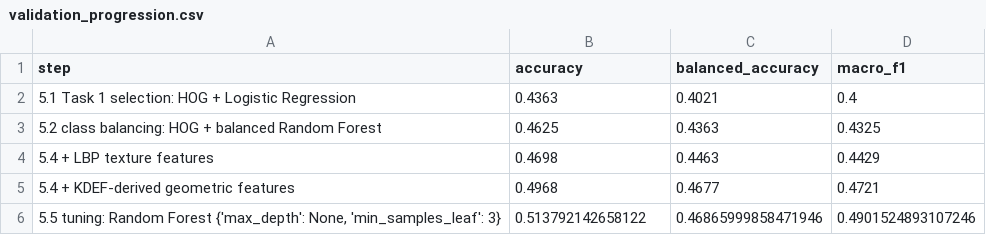
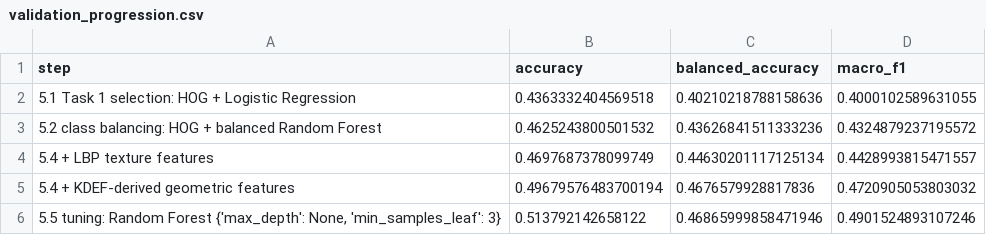
Before and after one commit to dhafinrizaldi/emotion-detection, a CSV file: results/task5/validation_progression.csv, drawn as a sheet.

Commit message:
Finish task 6

```diff
--- a/results/task5/validation_progression.csv
+++ b/results/task5/validation_progression.csv
@@ -1,6 +1,6 @@
 step,accuracy,balanced_accuracy,macro_f1
-5.1 Task 1 selection: HOG + Logistic Regression,0.4363,0.4021,0.4
-5.2 class balancing: HOG + balanced Random Forest,0.4625,0.4363,0.4325
-5.4 + LBP texture features,0.4698,0.4463,0.4429
-5.4 + KDEF-derived geometric features,0.4968,0.4677,0.4721
+5.1 Task 1 selection: HOG + Logistic Regression,0.4363332404569518,0.40210218788158636,0.4000102589631055
+5.2 class balancing: HOG + balanced Random Forest,0.4625243800501532,0.43626841511333236,0.4324879237195572
+5.4 + LBP texture features,0.4697687378099749,0.44630201117125134,0.4428993815471557
+5.4 + KDEF-derived geometric features,0.49679576483700194,0.4676579928817836,0.4720905053803032
 "5.5 tuning: Random Forest {'max_depth': None, 'min_samples_leaf': 3}",0.513792142658122,0.46865999858471946,0.4901524893107246
```
Also changed, not shown: results/task5/test_results.csv, 7 other files.
